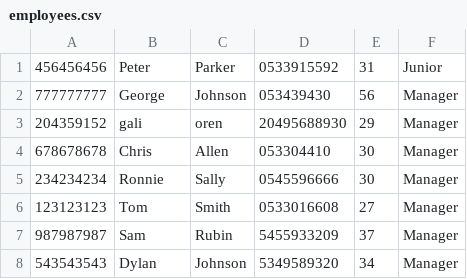
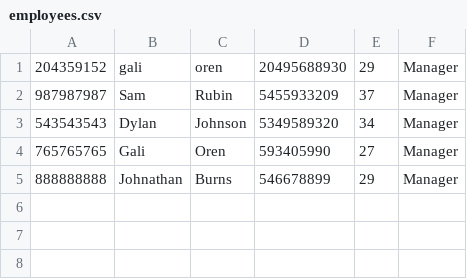
Before and after one commit to Galikit/Python, a CSV file: employees.csv, drawn as a sheet.

```diff
--- a/employees.csv
+++ b/employees.csv
@@ -1,8 +1,5 @@
-456456456,Peter,Parker,0533915592,31,Junior
-777777777,George,Johnson,053439430,56,Manager
 204359152,gali,oren,20495688930,29,Manager
-678678678,Chris,Allen,053304410,30,Manager
-234234234,Ronnie,Sally,0545596666,30,Manager
-123123123,Tom,Smith,0533016608,27,Manager
 987987987,Sam,Rubin,5455933209,37,Manager
 543543543,Dylan,Johnson,5349589320,34,Manager
+765765765,Gali,Oren,593405990,27,Manager
+888888888,Johnathan,Burns,546678899,29,Manager
```
Also changed, not shown: 5 other files.
